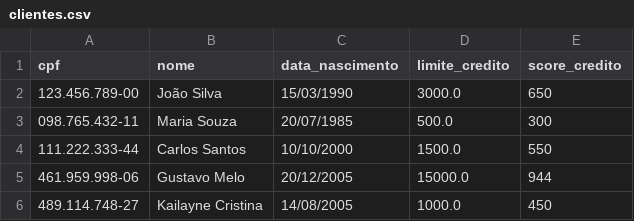
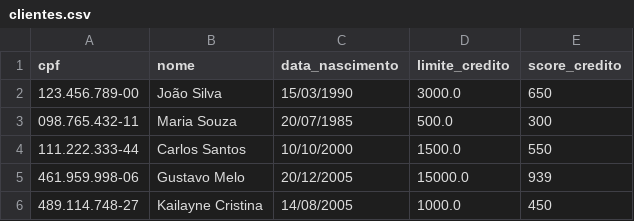
Before and after one commit to gusttavosants/BankChat, a CSV file: backend/data/clientes.csv, drawn as a sheet.

```diff
--- a/backend/data/clientes.csv
+++ b/backend/data/clientes.csv
@@ -4,3 +4,3 @@ cpf,nome,data_nascimento,limite_credito,score_credito
 111.222.333-44,Carlos Santos,10/10/2000,1500.0,550
-461.959.998-06,Gustavo Melo,20/12/2005,15000.0,944
+461.959.998-06,Gustavo Melo,20/12/2005,15000.0,939
 489.114.748-27,Kailayne Cristina,14/08/2005,1000.0,450
```
Also changed, not shown: backend/data/solicitacoes_aumento_limite.csv, 9 other files.
